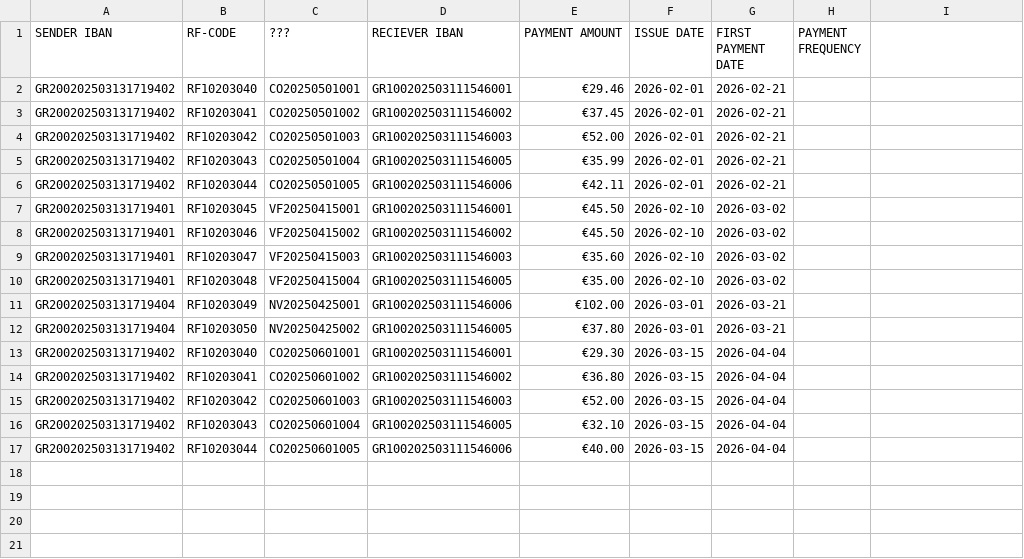
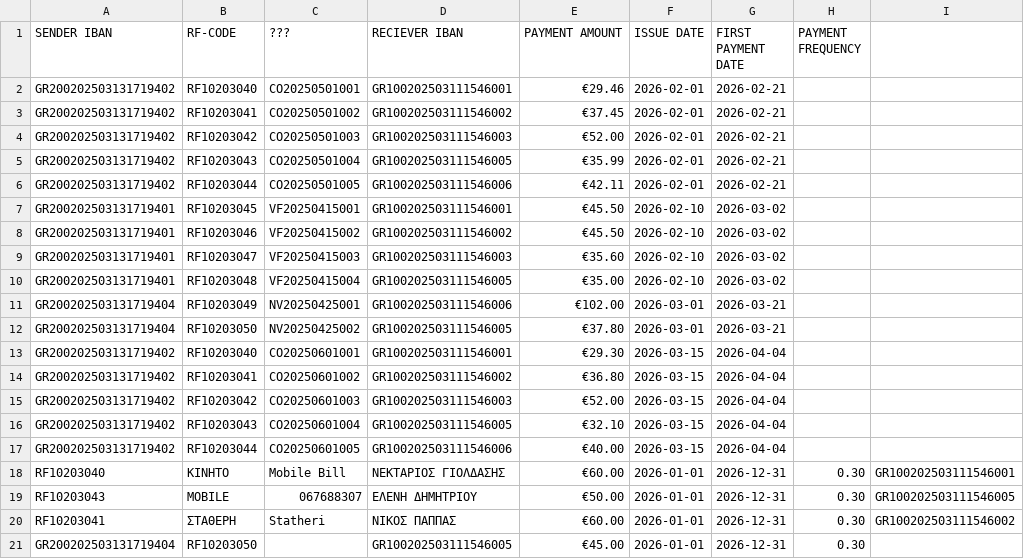
Before and after one commit to Efto-Tat/Bank-of-TUC, a CSV file: BANK_OF_TUC/bills.csv, drawn as a sheet.

Commit message:
Update bills.csv

```diff
--- a/BANK_OF_TUC/bills.csv
+++ b/BANK_OF_TUC/bills.csv
@@ -17 +17,5 @@ GR200202503131719402,RF10203043,CO20250601004,GR100202503111546005,€32.10,2026
 GR200202503131719402,RF10203044,CO20250601005,GR100202503111546006,€40.00,2026-03-15,2026-04-04,
+RF10203040,ΚΙΝΗΤΟ,Mobile Bill,ΝΕΚΤΑΡΙΟΣ ΓΙΟΛΔΑΣΗΣ,€60.00,2026-01-01,2026-12-31,0.30,GR100202503111546001,
+RF10203043,MOBILE,067688307,ΕΛΕΝΗ ΔΗΜΗΤΡΙΟΥ,€50.00,2026-01-01,2026-12-31,0.30,GR100202503111546005,
+RF10203041,ΣΤΑΘΕΡΗ,Statheri,ΝΙΚΟΣ ΠΑΠΠΑΣ,€60.00,2026-01-01,2026-12-31,0.30,GR100202503111546002,
+GR200202503131719404,RF10203050,,GR100202503111546005,€45.00,2026-01-01,2026-12-31,0.30,
```
